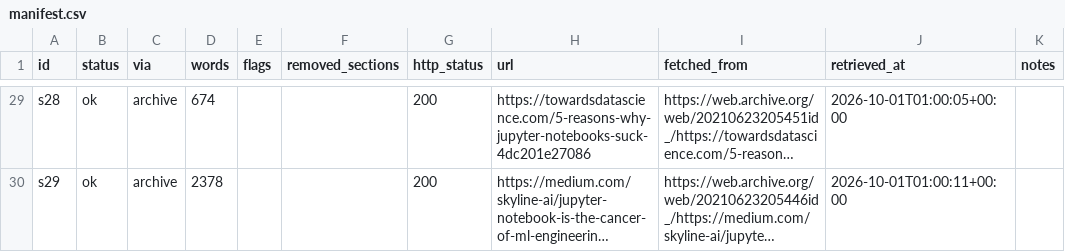
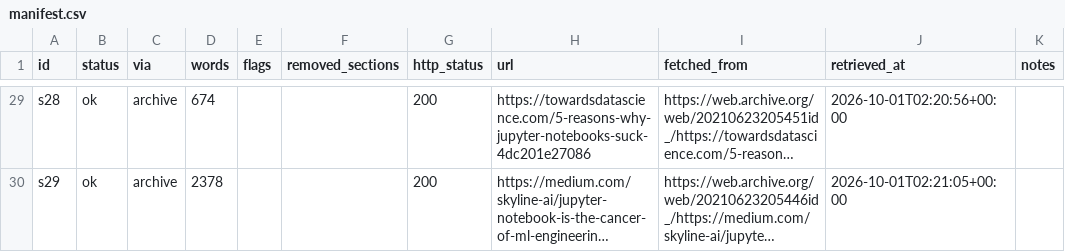
Before and after one commit to andresdp/delve, a CSV file: benchmark/c1-ml-workflow/sources/manifest.csv, drawn as a sheet; only a part is shown, gaps mark what is left out; long unchanged cells end in …; the diff covers the shown part only; the diff names each change by its address in the sheet, - before the commit and + after, or states it on an @@ line.

```diff
--- a/benchmark/c1-ml-workflow/sources/manifest.csv
+++ b/benchmark/c1-ml-workflow/sources/manifest.csv
-J29 (retrieved_at): 2026-10-01T01:00:05+00:00
+J29 (retrieved_at): 2026-10-01T02:20:56+00:00
-J30 (retrieved_at): 2026-10-01T01:00:11+00:00
+J30 (retrieved_at): 2026-10-01T02:21:05+00:00
```
Also changed, not shown: 27 edited cells elsewhere in this file, benchmark/c2-rl-monitoring/sources/manifest.csv, 5 other files.
